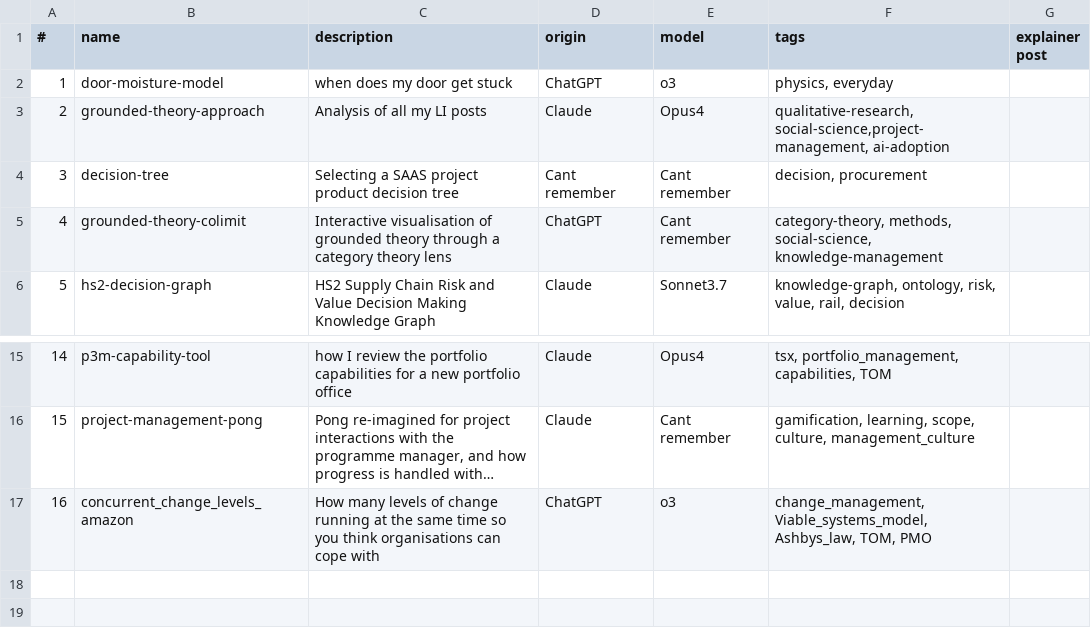
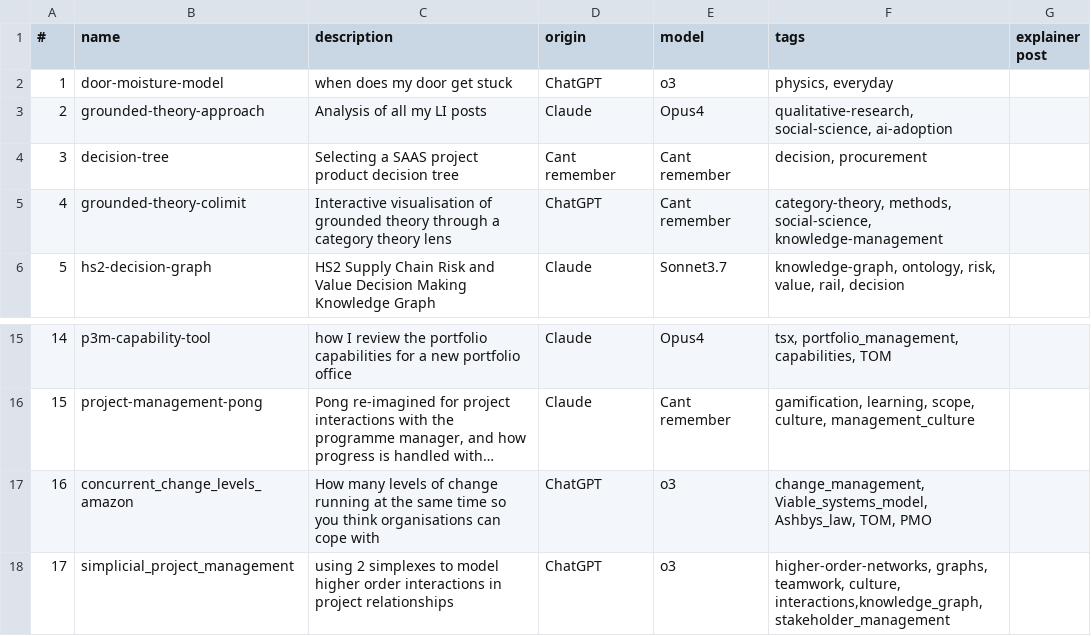
Before and after one commit to lawrencerowland/Project-web-apps, a CSV file: app-index.csv, drawn as a sheet; only a part is shown, gaps mark what is left out; long unchanged cells end in ….

Commit message:
simplexes

```diff
--- a/app-index.csv
+++ b/app-index.csv
@@ -2,3 +2,3 @@
 1,door-moisture-model,when does my door get stuck,ChatGPT,o3,"physics, everyday",
-2,grounded-theory-approach,Analysis of all my LI posts,Claude,Opus4,"qualitative-research, social-science,project-management, ai-adoption",
+2,grounded-theory-approach,Analysis of all my LI posts,Claude,Opus4,"qualitative-research, social-science, ai-adoption",
 3,decision-tree,Selecting a SAAS project product decision tree,Cant remember,Cant remember," decision, procurement",
@@ -17 +17,2 @@
 16,concurrent_change_levels_amazon,How many levels of change running at the same time so you think organisations can cope with,ChatGPT,o3,"change_management, Viable_systems_model, Ashbys_law, TOM, PMO",
+17,simplicial_project_management,using 2 simplexes to model higher order interactions in project relationships,ChatGPT,o3,"higher-order-networks, graphs, teamwork, culture, interactions,knowledge_graph,stakeholder_management",
```
Also changed, not shown: 2 other files.
